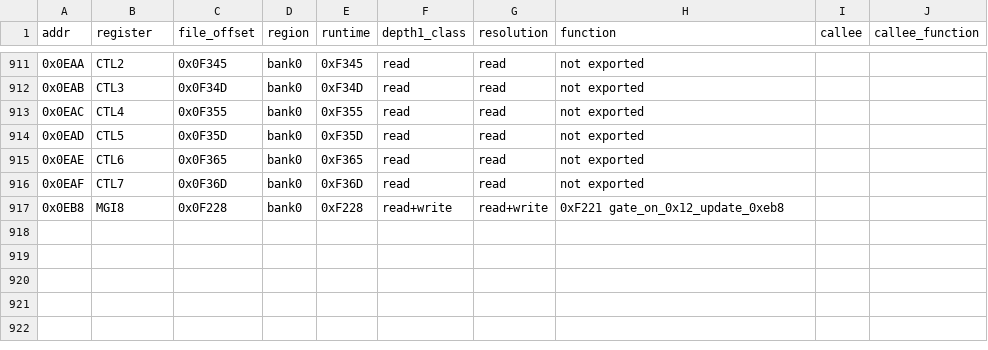
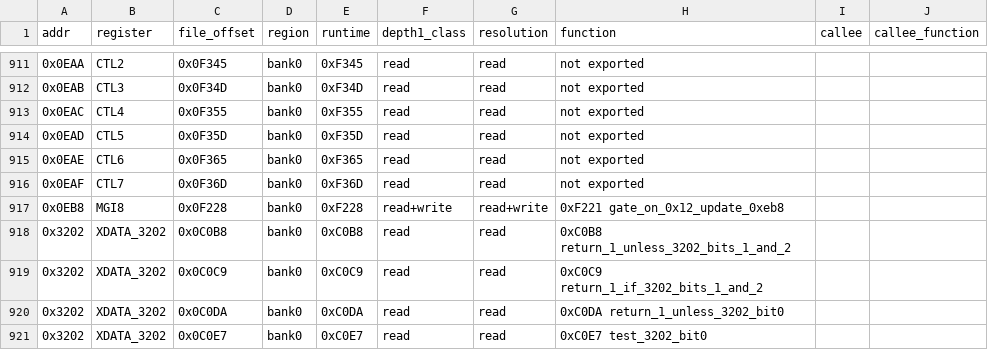
Before and after one commit to ElDavoo/tongfang-gm7mg7p-re, a CSV file: ec/annotations/site-resolution.csv, drawn as a sheet; only a part is shown, gaps mark what is left out; the diff names each change by its address in the sheet, - before the commit and + after, or states it on an @@ line.

```diff
--- a/ec/annotations/site-resolution.csv
+++ b/ec/annotations/site-resolution.csv
+row 918: 0x3202 | XDATA_3202 | 0x0C0B8 | bank0 | 0xC0B8 | read | read | 0xC0B8 return_1_unless_3202_bits_1_and_2
+row 919: 0x3202 | XDATA_3202 | 0x0C0C9 | bank0 | 0xC0C9 | read | read | 0xC0C9 return_1_if_3202_bits_1_and_2
+row 920: 0x3202 | XDATA_3202 | 0x0C0DA | bank0 | 0xC0DA | read | read | 0xC0DA return_1_unless_3202_bit0
+row 921: 0x3202 | XDATA_3202 | 0x0C0E7 | bank0 | 0xC0E7 | read | read | 0xC0E7 test_3202_bit0
```
Also changed, not shown: ec/annotations/xdata-clusters.csv, ec/annotations/xdata-registers.csv, 19 other files.
